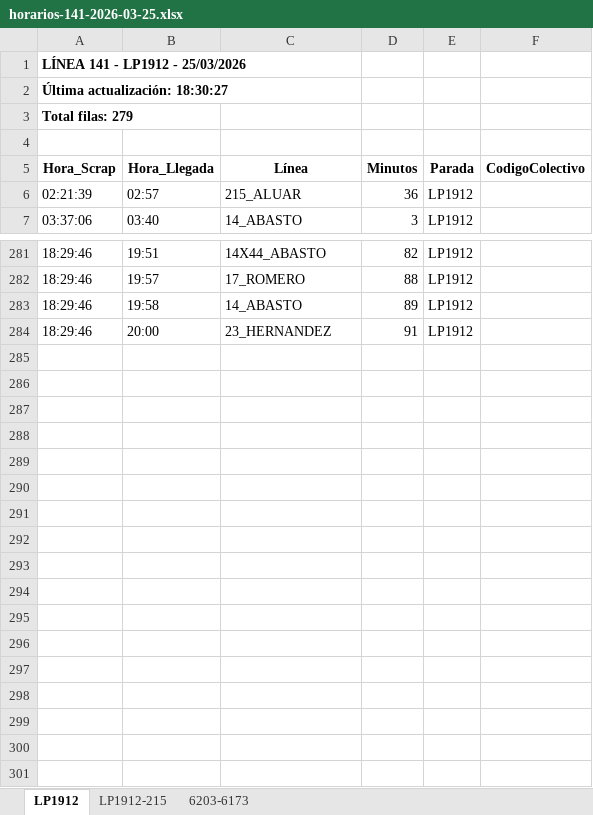
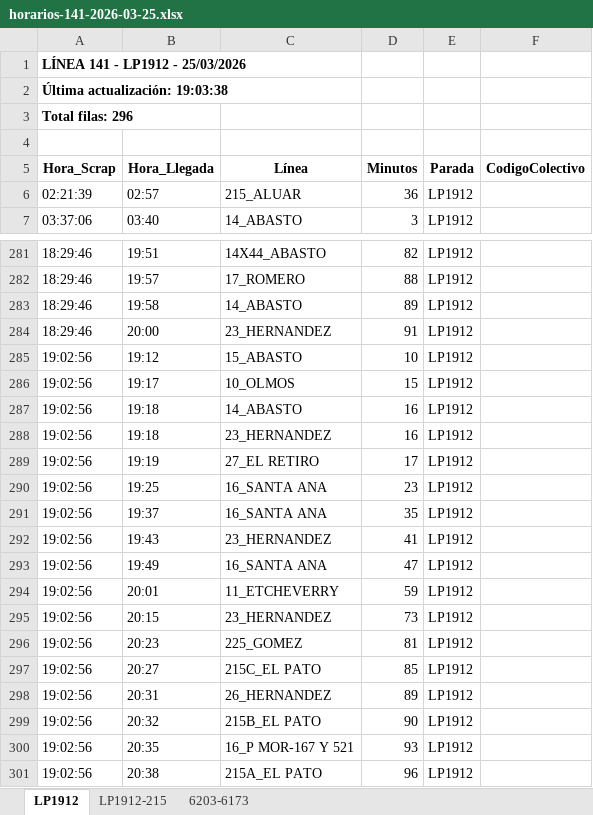
Before and after one commit to palomac00/recolector-colectivos, an Excel workbook: data/horarios-141-2026-03-25.xlsx, sheet LP1912, drawn as a sheet; only a part is shown, gaps mark what is left out; values as stored, in another font and other column widths than the file's, no borders; the diff names each change by its address in the sheet, - before the commit and + after, or states it on an @@ line.

```diff
--- a/data/horarios-141-2026-03-25.xlsx (sheet LP1912)
+++ b/data/horarios-141-2026-03-25.xlsx (sheet LP1912)
-A2 (Hora_Scrap): Última actualización: 18:30:27
+A2 (Hora_Scrap): Última actualización: 19:03:38
-A3 (Hora_Scrap): Total filas: 279
+A3 (Hora_Scrap): Total filas: 296
+row 285: 19:02:56 | 19:12 | 15_ABASTO | 10 | LP1912
+row 286: 19:02:56 | 19:17 | 10_OLMOS | 15 | LP1912
+row 287: 19:02:56 | 19:18 | 14_ABASTO | 16 | LP1912
+row 288: 19:02:56 | 19:18 | 23_HERNANDEZ | 16 | LP1912
+row 289: 19:02:56 | 19:19 | 27_EL RETIRO | 17 | LP1912
+row 290: 19:02:56 | 19:25 | 16_SANTA ANA | 23 | LP1912
+row 291: 19:02:56 | 19:37 | 16_SANTA ANA | 35 | LP1912
+row 292: 19:02:56 | 19:43 | 23_HERNANDEZ | 41 | LP1912
+row 293: 19:02:56 | 19:49 | 16_SANTA ANA | 47 | LP1912
+row 294: 19:02:56 | 20:01 | 11_ETCHEVERRY | 59 | LP1912
+row 295: 19:02:56 | 20:15 | 23_HERNANDEZ | 73 | LP1912
+row 296: 19:02:56 | 20:23 | 225_GOMEZ | 81 | LP1912
+row 297: 19:02:56 | 20:27 | 215C_EL PATO | 85 | LP1912
+row 298: 19:02:56 | 20:31 | 26_HERNANDEZ | 89 | LP1912
+row 299: 19:02:56 | 20:32 | 215B_EL PATO | 90 | LP1912
+row 300: 19:02:56 | 20:35 | 16_P MOR-167 Y 521 | 93 | LP1912
+row 301: 19:02:56 | 20:38 | 215A_EL PATO | 96 | LP1912
```
Also changed, not shown: sheet LP1912-215, sheet 6203-6173, 2 other files.
